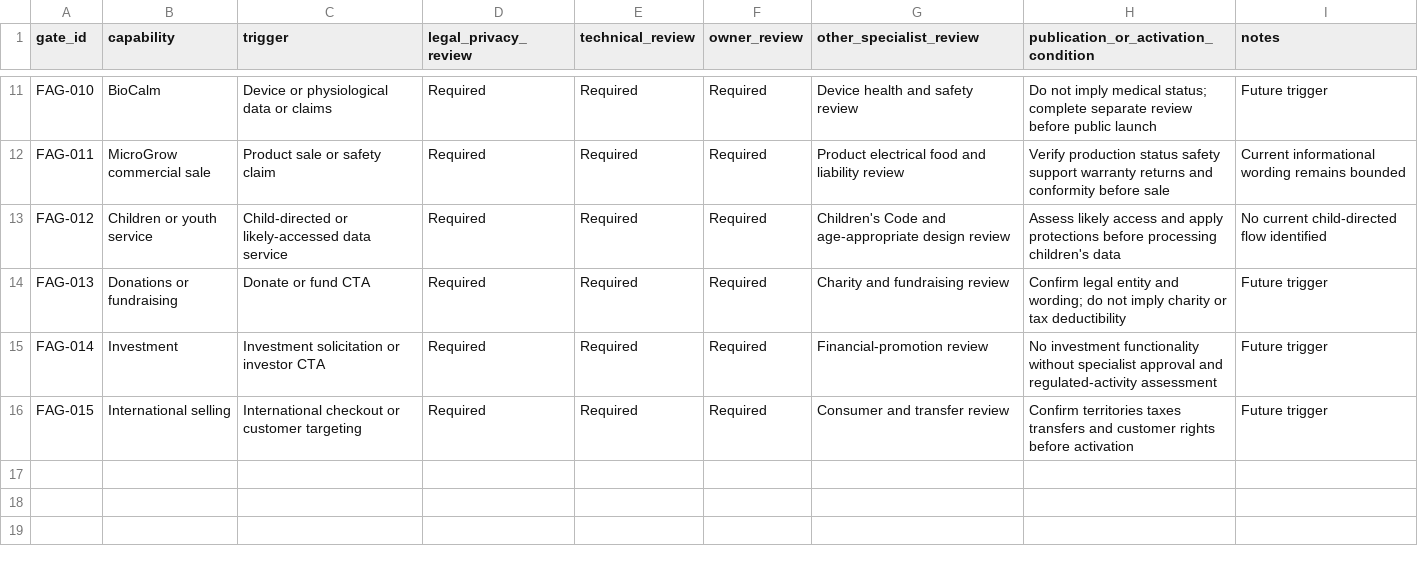
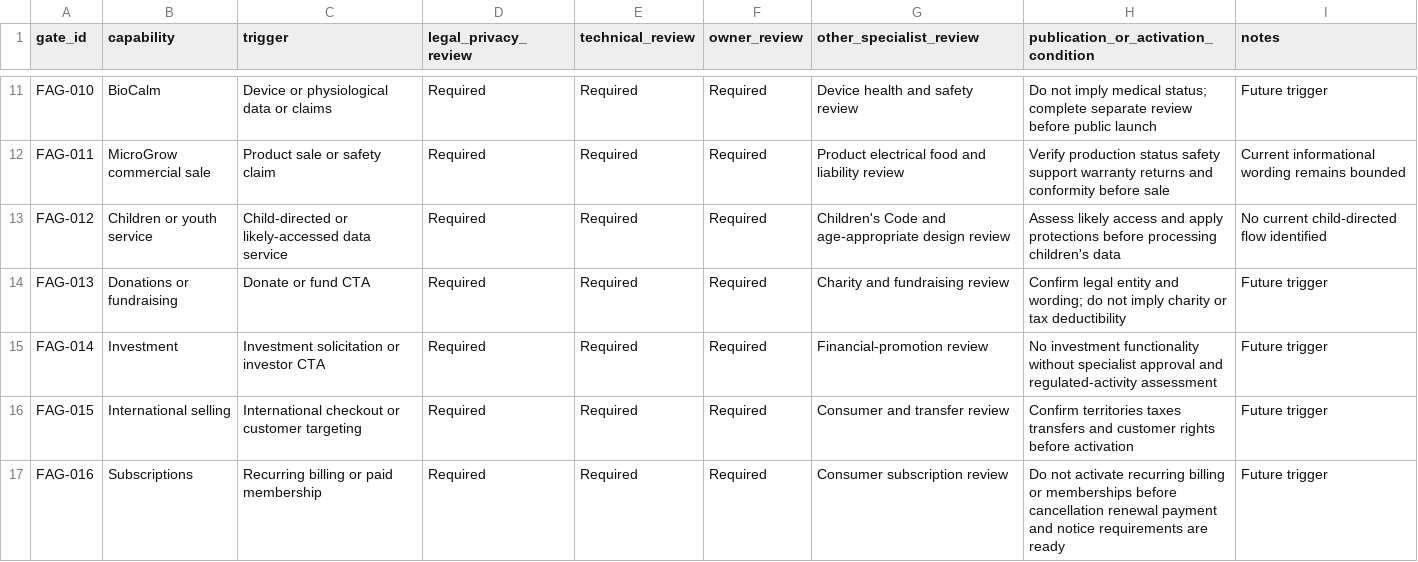
Before and after one commit to ellisp832019/new_earth_website, a CSV file: 01_STRATEGY/WA-05/LEGAL_PRIVACY_REVIEW/FUTURE_ACTIVATION_GATES.csv, drawn as a sheet; only a part is shown, gaps mark what is left out; the diff names each change by its address in the sheet, - before the commit and + after, or states it on an @@ line.

Commit message:
docs(website): close V2 publication scope baseline

```diff
--- a/01_STRATEGY/WA-05/LEGAL_PRIVACY_REVIEW/FUTURE_ACTIVATION_GATES.csv
+++ b/01_STRATEGY/WA-05/LEGAL_PRIVACY_REVIEW/FUTURE_ACTIVATION_GATES.csv
+row 17: FAG-016 | Subscriptions | Recurring billing or paid membership | Required | Required | Required | Consumer subscription review | Do not activate recurring billing or memberships before cancellation renewal payment and notice requirements are ready | Future trigger
```
Also changed, not shown: 7 other files.
